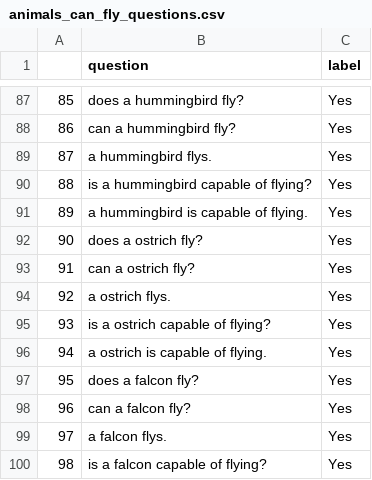
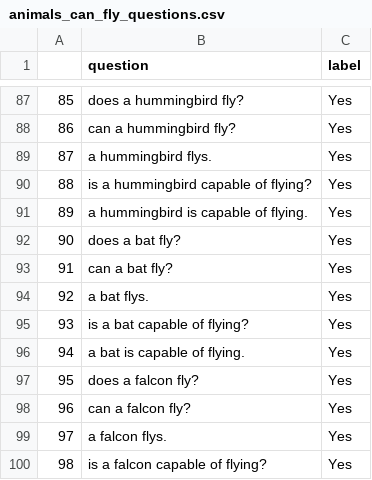
Before and after one commit to eliavmor-tau/DoLMUnderstandFrequentWordsBetter, a CSV file: csv/animals_can_fly_questions.csv, drawn as a sheet; only a part is shown, gaps mark what is left out.

```diff
--- a/csv/animals_can_fly_questions.csv
+++ b/csv/animals_can_fly_questions.csv
@@ -91,7 +91,7 @@
 89,a hummingbird is capable of flying.,Yes
-90,does a ostrich fly?,Yes
-91,can a ostrich fly?,Yes
-92,a ostrich flys.,Yes
-93,is a ostrich capable of flying?,Yes
-94,a ostrich is capable of flying.,Yes
+90,does a bat fly?,Yes
+91,can a bat fly?,Yes
+92,a bat flys.,Yes
+93,is a bat capable of flying?,Yes
+94,a bat is capable of flying.,Yes
 95,does a falcon fly?,Yes
```
Also changed, not shown: csv/animals_can_fly.csv, csv/animals_cant_fly_questions.csv, 7 other files.
